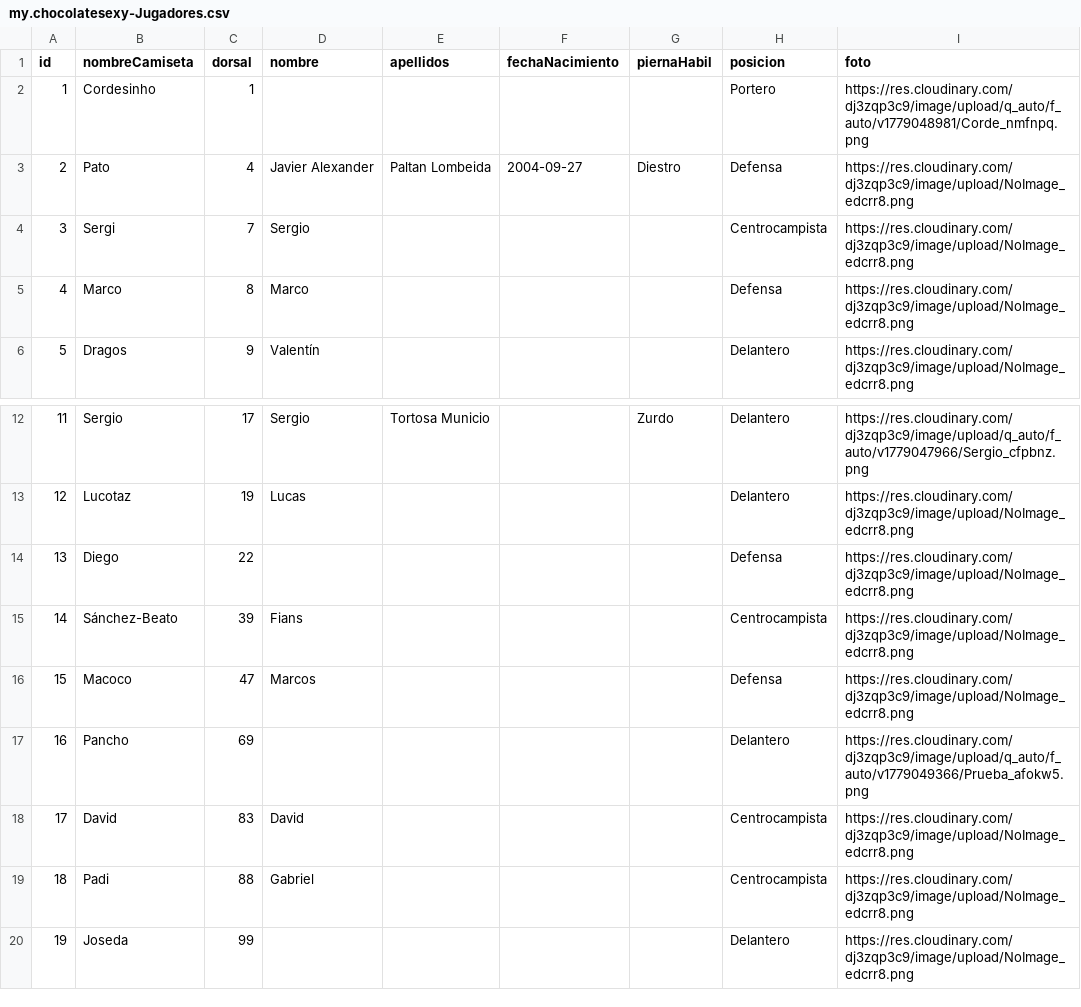
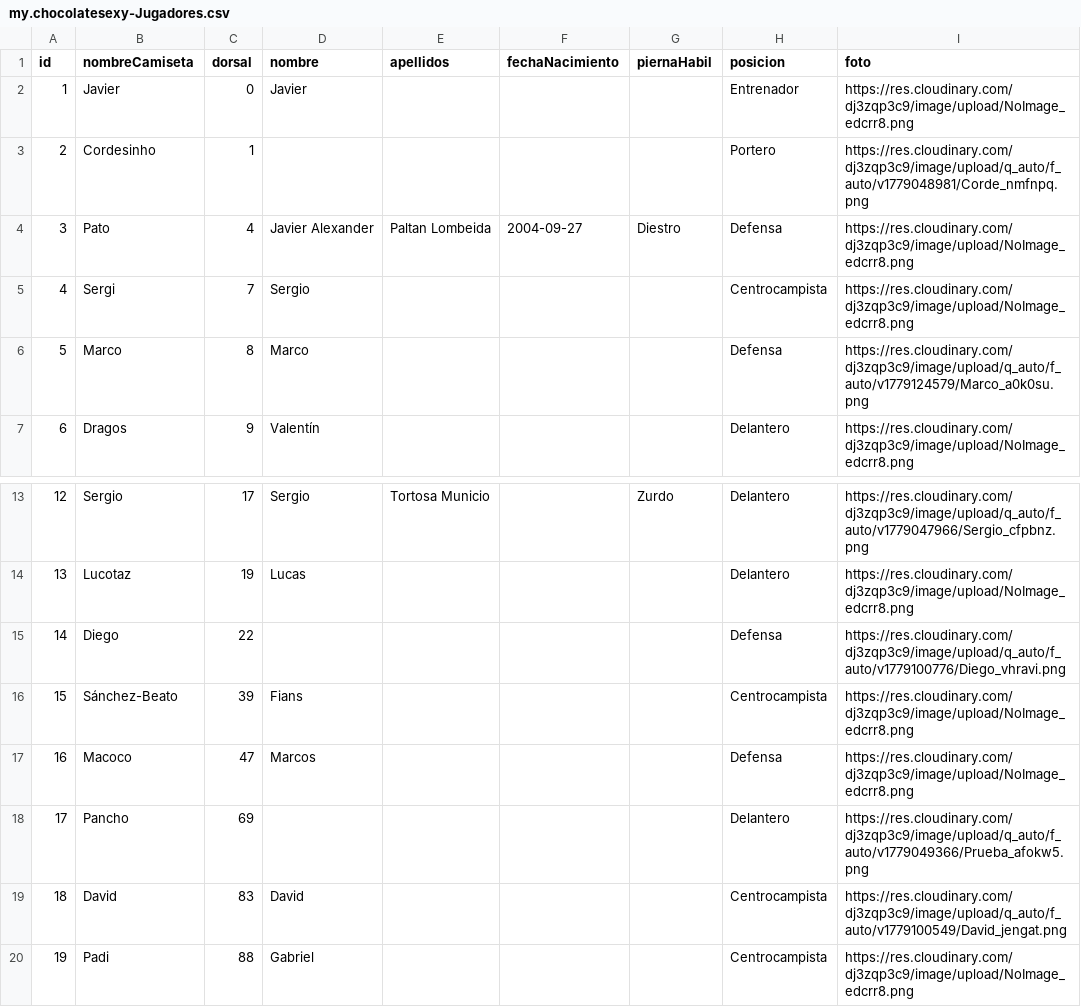
Before and after one commit to Javier2401/Chocolate-Sexy-FC, a CSV file: db/data/my.chocolatesexy-Jugadores.csv, drawn as a sheet; only a part is shown, gaps mark what is left out; the shorter side is filled out with more unchanged rows; addresses are those after the commit; the diff names each change by its address in the sheet, - before the commit and + after, or states it on an @@ line.

```diff
--- a/db/data/my.chocolatesexy-Jugadores.csv
+++ b/db/data/my.chocolatesexy-Jugadores.csv
+row 2: 1 | Javier | 0 | Javier |  |  |  | Entrenador | https://res.cloudinary.com/dj3zqp3c9/image/upload/NoImage_edcrr8.png
@@ column A (id) renumbered from row 3 down @@
-I6 (foto): https://res.cloudinary.com/dj3zqp3c9/image/upload/NoImage_edcrr8.png
+I6 (foto): https://res.cloudinary.com/dj3zqp3c9/image/upload/q_auto/f_auto/v1779124579/Marco_a0k0su.png
-I15 (foto): https://res.cloudinary.com/dj3zqp3c9/image/upload/NoImage_edcrr8.png
+I15 (foto): https://res.cloudinary.com/dj3zqp3c9/image/upload/q_auto/f_auto/v1779100776/Diego_vhravi.png
-I19 (foto): https://res.cloudinary.com/dj3zqp3c9/image/upload/NoImage_edcrr8.png
+I19 (foto): https://res.cloudinary.com/dj3zqp3c9/image/upload/q_auto/f_auto/v1779100549/David_jengat.png
```
Also changed, not shown: db/data/my.chocolatesexy-Equipos.csv, db/data/my.chocolatesexy-Jornadas.csv, 30 other files.
